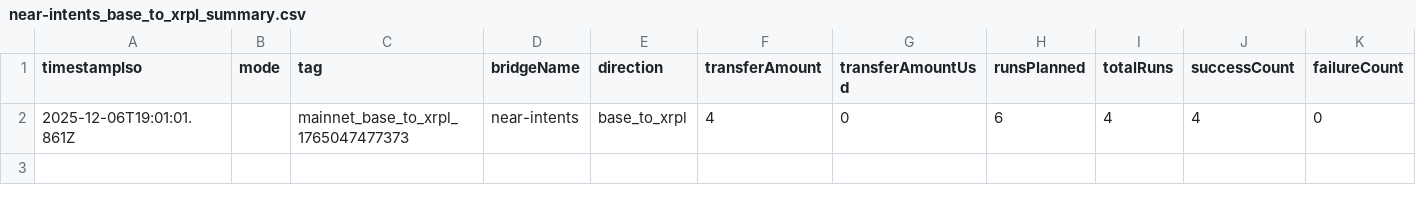
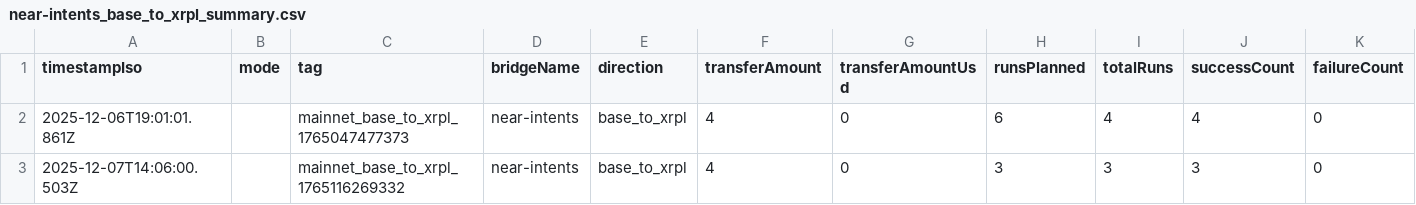
Before and after one commit to mathisrgt/xrpl-evm-interop-eval, a CSV file: data/results/near-intents_base_to_xrpl/near-intents_base_to_xrpl_summary.csv, drawn as a sheet; only a part is shown; rows hold the shown columns only; the diff names each change by its address in the sheet, - before the commit and + after, or states it on an @@ line.

```diff
--- a/data/results/near-intents_base_to_xrpl/near-intents_base_to_xrpl_summary.csv
+++ b/data/results/near-intents_base_to_xrpl/near-intents_base_to_xrpl_summary.csv
+row 3: 2025-12-07T14:06:00.503Z |  | mainnet_base_to_xrpl_1765116269332 | near-intents | base_to_xrpl | 4 | 0 | 3 | 3 | 3 | 0
```
Also changed, not shown: data/results/fasset_xrpl_to_flare/fasset_xrpl_to_flare_summary.csv, data/results/near-intents_xrpl_to_base/near-intents_xrpl_to_base_summary.csv, 38 other files.
